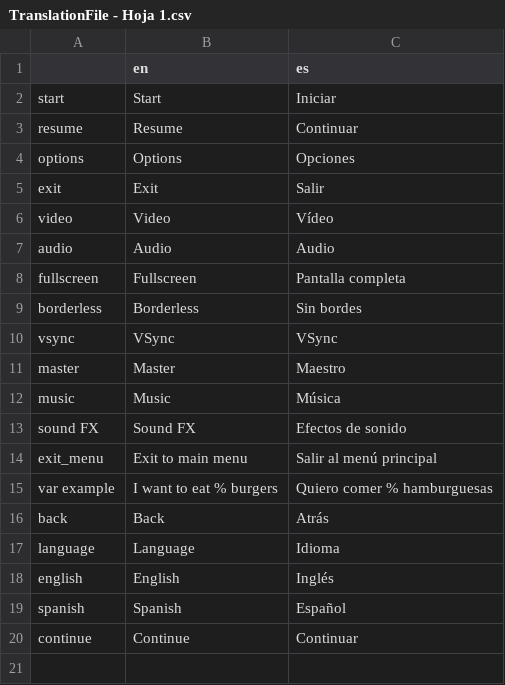
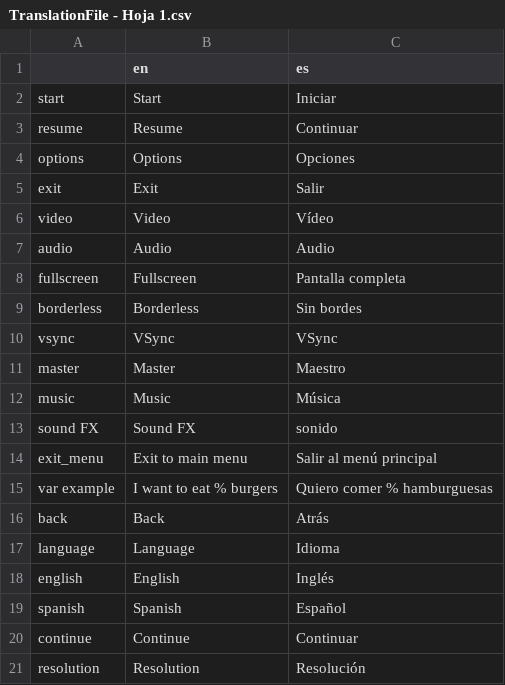
Before and after one commit to TuGfa354/JuegoTFG, a CSV file: misc/TranslationFile - Hoja 1.csv, drawn as a sheet.

```diff
--- a/misc/TranslationFile - Hoja 1.csv
+++ b/misc/TranslationFile - Hoja 1.csv
@@ -12,3 +12,3 @@ master,Master,Maestro
 music,Music,Música
-sound FX,Sound FX,Efectos de sonido
+sound FX,Sound FX,sonido
 exit_menu,Exit to main menu,Salir al menú principal
@@ -20 +20,2 @@ spanish,Spanish,Español
 continue,Continue,Continuar
+resolution,Resolution,Resolución
```
Also changed, not shown: 11 other files.
